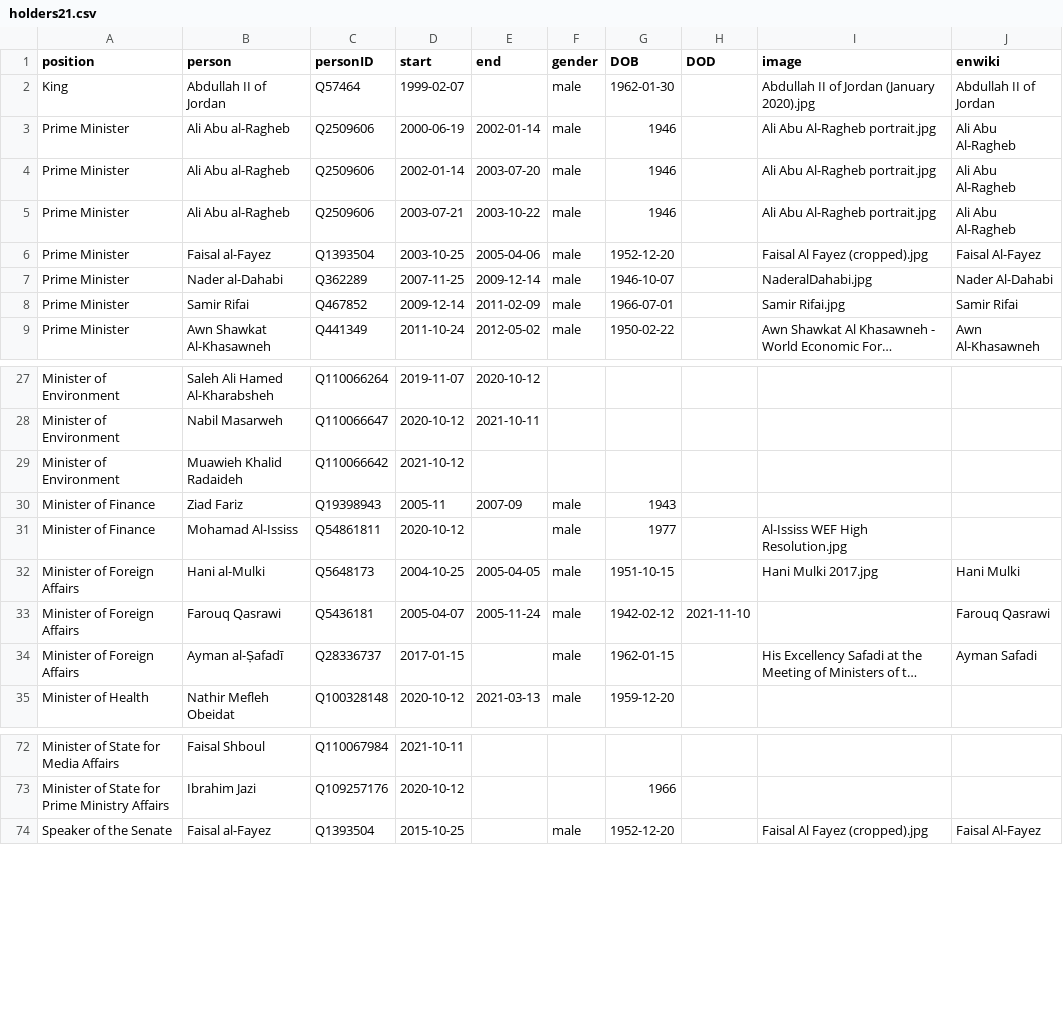
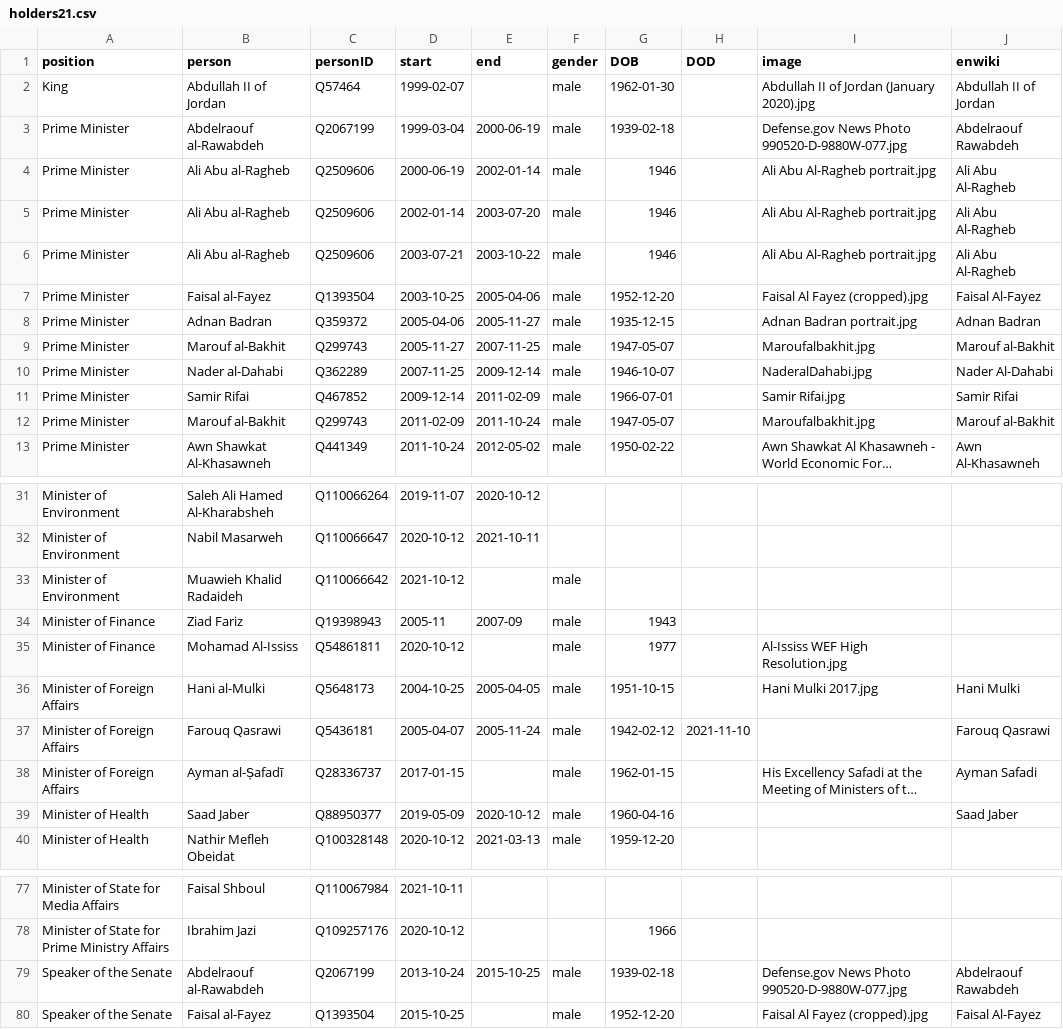
Before and after one commit to every-politician-scrapers/jordan-ministers, a CSV file: html/holders21.csv, drawn as a sheet; only a part is shown, gaps mark what is left out; long unchanged cells end in …; addresses are those after the commit; the diff names each change by its address in the sheet, - before the commit and + after, or states it on an @@ line.

```diff
--- a/html/holders21.csv
+++ b/html/holders21.csv
+row 3: Prime Minister | Abdelraouf al-Rawabdeh | Q2067199 | 1999-03-04 | 2000-06-19 | male | 1939-02-18 |  | Defense.gov News Photo 990520-D-9880W-077.jpg | Abdelraouf Rawabdeh
+row 8: Prime Minister | Adnan Badran | Q359372 | 2005-04-06 | 2005-11-27 | male | 1935-12-15 |  | Adnan Badran portrait.jpg | Adnan Badran
+row 9: Prime Minister | Marouf al-Bakhit | Q299743 | 2005-11-27 | 2007-11-25 | male | 1947-05-07 |  | Maroufalbakhit.jpg | Marouf al-Bakhit
+row 12: Prime Minister | Marouf al-Bakhit | Q299743 | 2011-02-09 | 2011-10-24 | male | 1947-05-07 |  | Maroufalbakhit.jpg | Marouf al-Bakhit
-F33 (gender): (empty)
+F33 (gender): male
+row 39: Minister of Health | Saad Jaber | Q88950377 | 2019-05-09 | 2020-10-12 | male | 1960-04-16 |  |  | Saad Jaber
+row 79: Speaker of the Senate | Abdelraouf al-Rawabdeh | Q2067199 | 2013-10-24 | 2015-10-25 | male | 1939-02-18 |  | Defense.gov News Photo 990520-D-9880W-077.jpg | Abdelraouf Rawabdeh
```
Also changed, not shown: html/current.csv.
